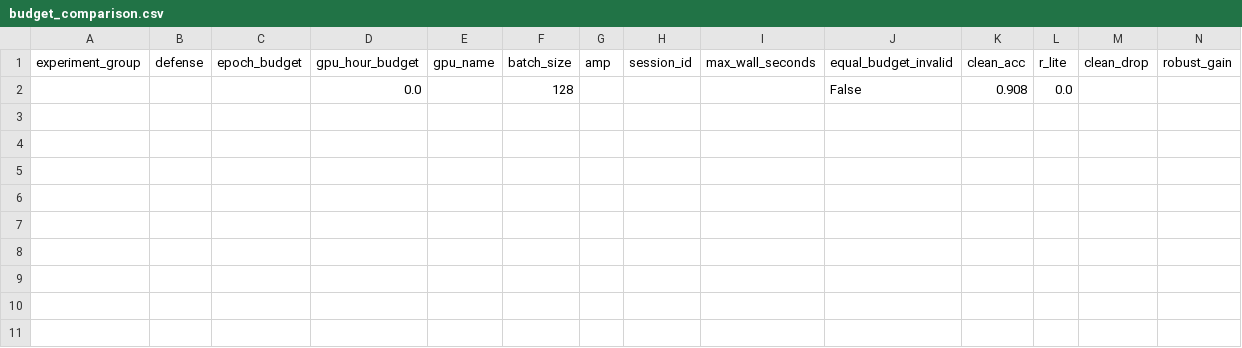
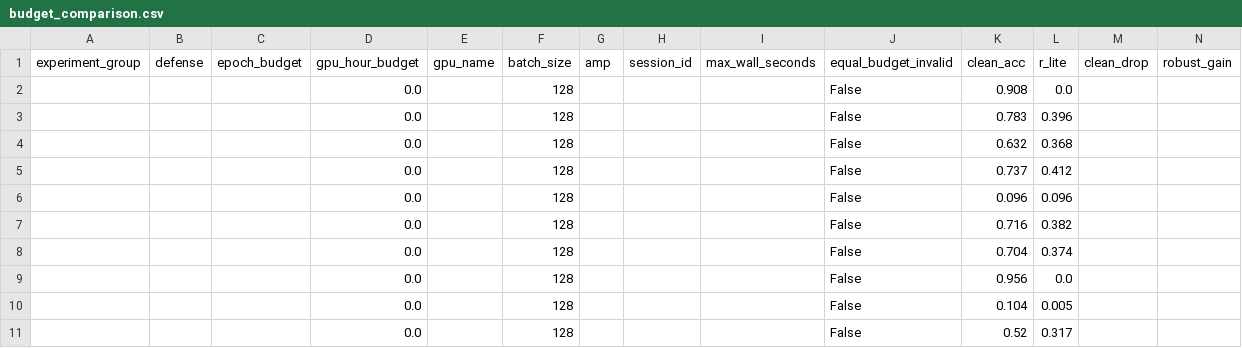
Before and after one commit to Nnutural/adv-robust-lite, a CSV file: results/real/tables/budget_comparison.csv, drawn as a sheet; only a part is shown; rows hold the shown columns only; the diff names each change by its address in the sheet, - before the commit and + after, or states it on an @@ line.

```diff
--- a/results/real/tables/budget_comparison.csv
+++ b/results/real/tables/budget_comparison.csv
+row 3:  |  |  | 0.0 |  | 128 |  |  |  | False | 0.783 | 0.396
+row 4:  |  |  | 0.0 |  | 128 |  |  |  | False | 0.632 | 0.368
+row 5:  |  |  | 0.0 |  | 128 |  |  |  | False | 0.737 | 0.412
+row 6:  |  |  | 0.0 |  | 128 |  |  |  | False | 0.096 | 0.096
+row 7:  |  |  | 0.0 |  | 128 |  |  |  | False | 0.716 | 0.382
+row 8:  |  |  | 0.0 |  | 128 |  |  |  | False | 0.704 | 0.374
+row 9:  |  |  | 0.0 |  | 128 |  |  |  | False | 0.956 | 0.0
+row 10:  |  |  | 0.0 |  | 128 |  |  |  | False | 0.104 | 0.005
+row 11:  |  |  | 0.0 |  | 128 |  |  |  | False | 0.52 | 0.317
```
Also changed, not shown: results/real/tables/main_robustness.csv, 44 other files.
